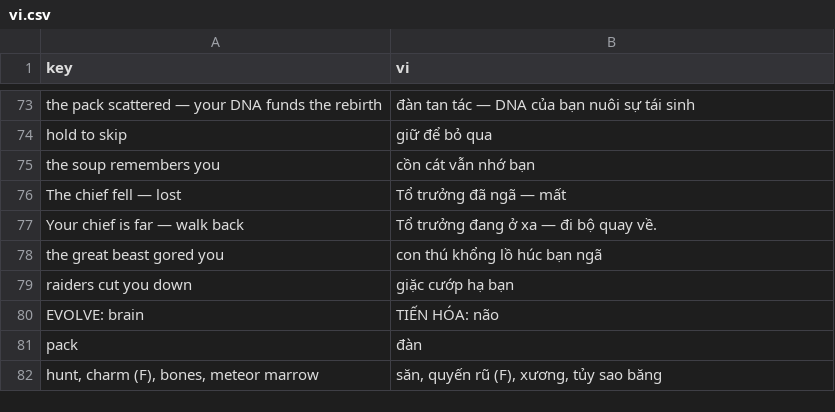
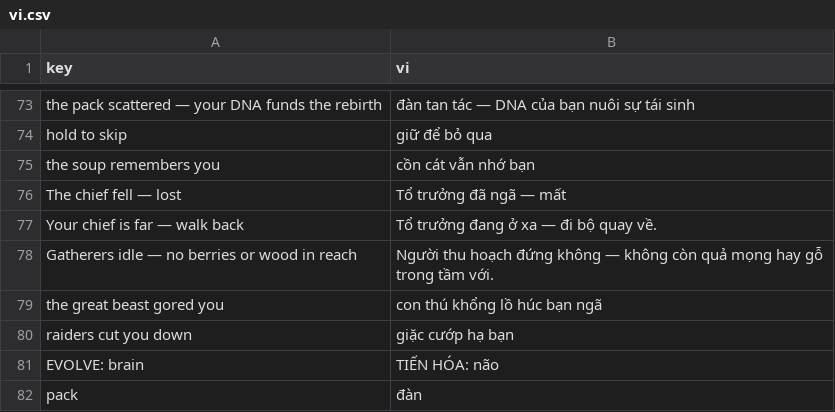
Before and after one commit to G4meLor/Primordia, a CSV file: assets/i18n/vi.csv, drawn as a sheet; only a part is shown, gaps mark what is left out; the shorter side is filled out with more unchanged rows; the diff names each change by its address in the sheet, - before the commit and + after, or states it on an @@ line.

```diff
--- a/assets/i18n/vi.csv
+++ b/assets/i18n/vi.csv
+row 78: Gatherers idle — no berries or wood in reach | Người thu hoạch đứng không — không còn quả mọng hay gỗ trong tầm với.
```
Also changed, not shown: 3 other files.
